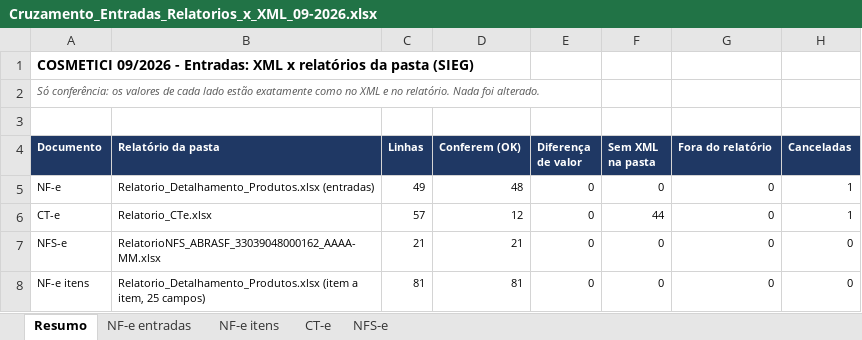
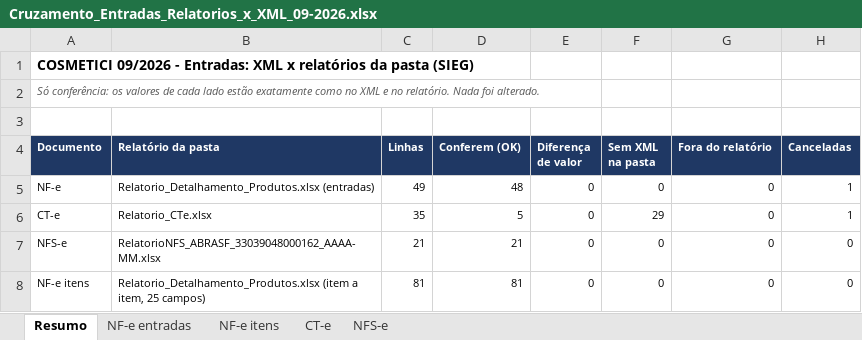
Before and after one commit to ROFContabilidade/Meus-Projetos, an Excel workbook: Cosmetici/Fiscal/2026-09/Cruzamento_Entradas_Relatorios_x_XML_09-2026.xlsx, sheet Resumo, drawn as a sheet; values as stored, in another font and other column widths than the file's, no borders; the diff names each change by its address in the sheet, - before the commit and + after, or states it on an @@ line.

```diff
--- a/Cosmetici/Fiscal/2026-09/Cruzamento_Entradas_Relatorios_x_XML_09-2026.xlsx (sheet Resumo)
+++ b/Cosmetici/Fiscal/2026-09/Cruzamento_Entradas_Relatorios_x_XML_09-2026.xlsx (sheet Resumo)
-C6 (Linhas): 57
+C6 (Linhas): 35
-D6 (Conferem (OK)): 12
+D6 (Conferem (OK)): 5
-F6 (Sem XML na pasta): 44
+F6 (Sem XML na pasta): 29
```
Also changed, not shown: sheet CT-e, 3 other files.
